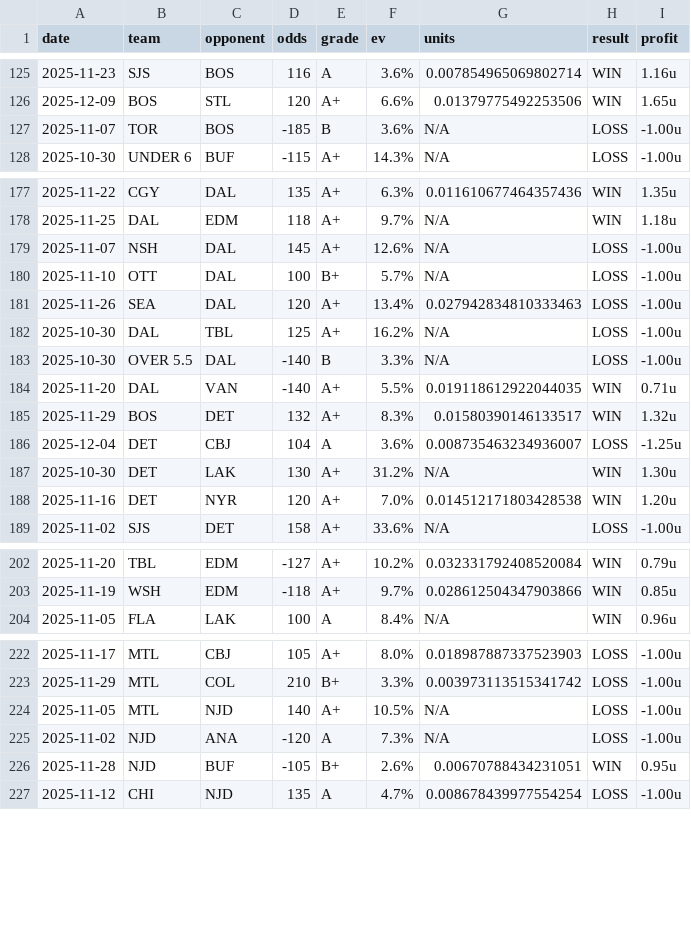
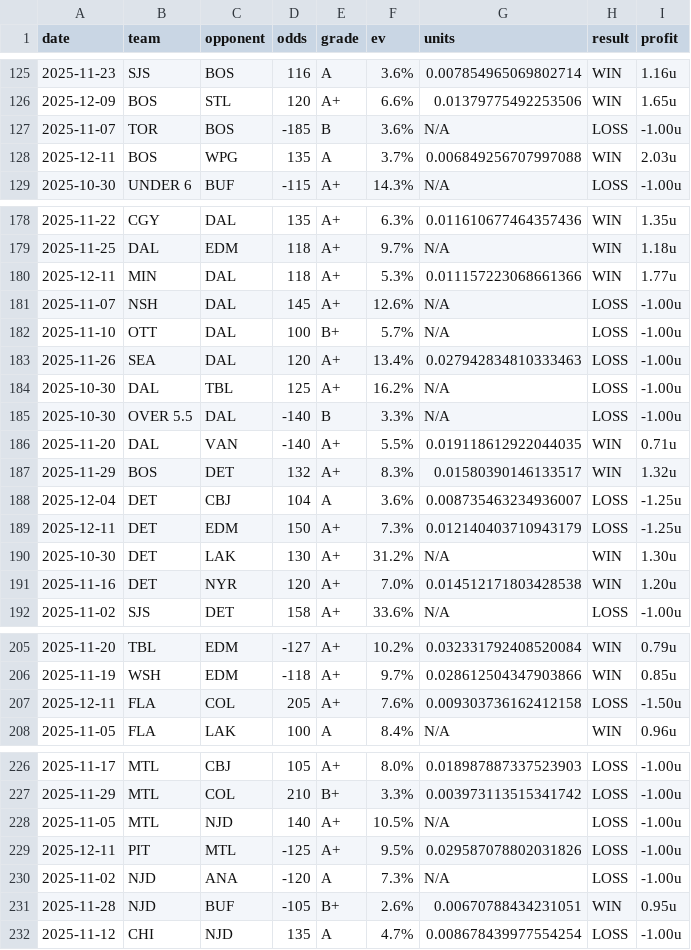
Before and after one commit to dpk1212/nhl-savant, a CSV file: public/data/nhl-picks-completed.csv, drawn as a sheet; only a part is shown, gaps mark what is left out; the diff covers the shown part only.

```diff
--- a/public/data/nhl-picks-completed.csv
+++ b/public/data/nhl-picks-completed.csv
@@ -127,2 +127,3 @@ date,team,opponent,odds,grade,ev,units,result,profit
 2025-11-07,TOR,BOS,-185,B,3.6%,N/A,LOSS,-1.00u
+2025-12-11,BOS,WPG,135,A,3.7%,0.006849256707997088,WIN,2.03u
 2025-10-30,UNDER 6,BUF,-115,A+,14.3%,N/A,LOSS,-1.00u
@@ -178,2 +179,3 @@ date,team,opponent,odds,grade,ev,units,result,profit
 2025-11-25,DAL,EDM,118,A+,9.7%,N/A,WIN,1.18u
+2025-12-11,MIN,DAL,118,A+,5.3%,0.011157223068661366,WIN,1.77u
 2025-11-07,NSH,DAL,145,A+,12.6%,N/A,LOSS,-1.00u
@@ -186,2 +188,3 @@ date,team,opponent,odds,grade,ev,units,result,profit
 2025-12-04,DET,CBJ,104,A,3.6%,0.008735463234936007,LOSS,-1.25u
+2025-12-11,DET,EDM,150,A+,7.3%,0.012140403710943179,LOSS,-1.25u
 2025-10-30,DET,LAK,130,A+,31.2%,N/A,WIN,1.30u
@@ -203,2 +206,3 @@ date,team,opponent,odds,grade,ev,units,result,profit
 2025-11-19,WSH,EDM,-118,A+,9.7%,0.028612504347903866,WIN,0.85u
+2025-12-11,FLA,COL,205,A+,7.6%,0.009303736162412158,LOSS,-1.50u
 2025-11-05,FLA,LAK,100,A,8.4%,N/A,WIN,0.96u
@@ -224,2 +228,3 @@ date,team,opponent,odds,grade,ev,units,result,profit
 2025-11-05,MTL,NJD,140,A+,10.5%,N/A,LOSS,-1.00u
+2025-12-11,PIT,MTL,-125,A+,9.5%,0.029587078802031826,LOSS,-1.00u
 2025-11-02,NJD,ANA,-120,A,7.3%,N/A,LOSS,-1.00u
```
Also changed, not shown: 2 added rows elsewhere in this file, public/data/cbb-picks-completed.csv, 1 other file.
